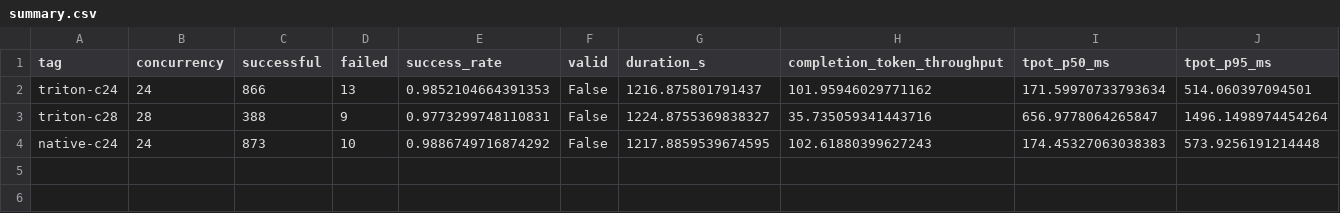
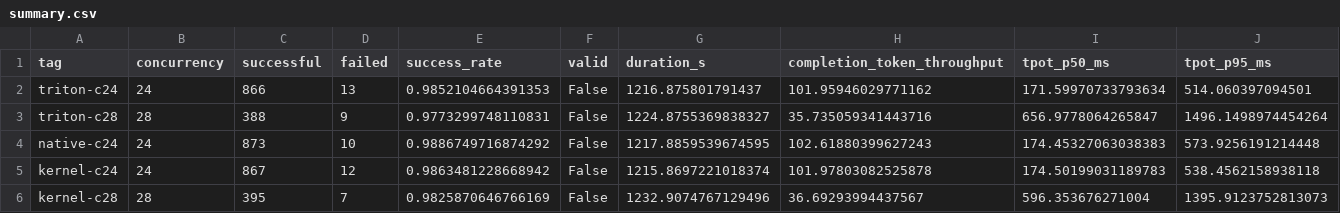
Before and after one commit to winstonxcai/flash-optimizations, a CSV file: results/lswb-replay/nsys-comparison/20261012_040414/summary.csv, drawn as a sheet; only a part is shown; rows hold the shown columns only; the diff names each change by its address in the sheet, - before the commit and + after, or states it on an @@ line.

Commit message:
Record Packed Kernel profiling comparison and cleanup

```diff
--- a/results/lswb-replay/nsys-comparison/20261012_040414/summary.csv
+++ b/results/lswb-replay/nsys-comparison/20261012_040414/summary.csv
+row 5: kernel-c24 | 24 | 867 | 12 | 0.9863481228668942 | False | 1215.8697221018374 | 101.97803082525878 | 174.50199031189783 | 538.4562158938118
+row 6: kernel-c28 | 28 | 395 | 7 | 0.9825870646766169 | False | 1232.9074767129496 | 36.69293994437567 | 596.353676271004 | 1395.9123752813073
```
Also changed, not shown: 2 other files.
